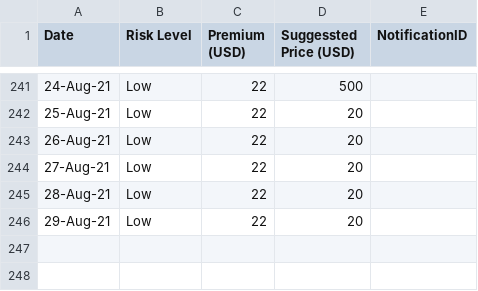
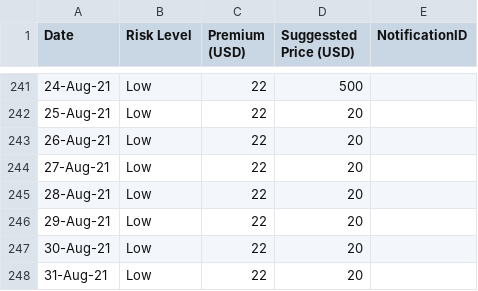
Before and after one commit to earling/it-north, a CSV file: it-north-2021-pricing.csv, drawn as a sheet; only a part is shown, gaps mark what is left out; the diff names each change by its address in the sheet, - before the commit and + after, or states it on an @@ line.

Commit message:
31-Aug-21,Low,22,20,

```diff
--- a/it-north-2021-pricing.csv
+++ b/it-north-2021-pricing.csv
+row 247: 30-Aug-21 | Low | 22 | 20
+row 248: 31-Aug-21 | Low | 22 | 20
```
